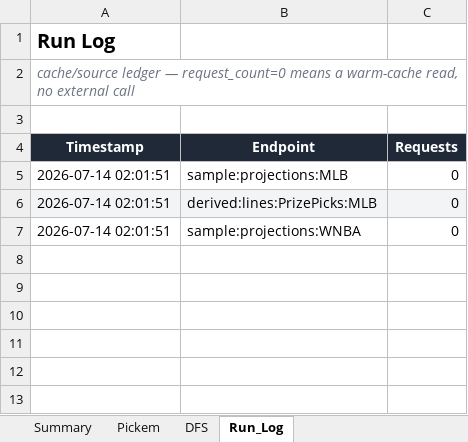
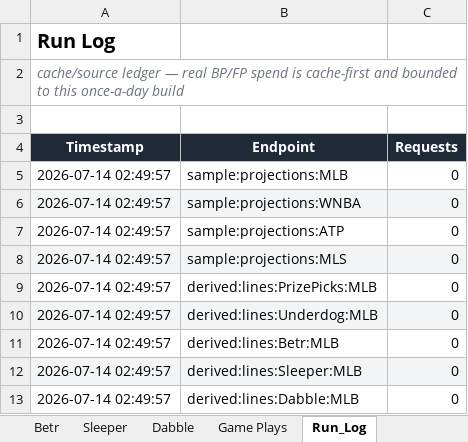
Before and after one commit to EdgeCash/OneSourceProjections, an Excel workbook: sports_wagering_pipeline/data/output/latest.xlsx, sheet Run_Log, drawn as a sheet; values as stored, in another font and other column widths than the file's, no borders; addresses are those after the commit; the diff names each change by its address in the sheet, - before the commit and + after, or states it on an @@ line.

```diff
--- a/sports_wagering_pipeline/data/output/latest.xlsx (sheet Run_Log)
+++ b/sports_wagering_pipeline/data/output/latest.xlsx (sheet Run_Log)
+sheet tab: Betr
+sheet tab: Sleeper
+sheet tab: Dabble
+sheet tab: Game Plays
-A2 (Timestamp): …ledger — request_count=0 means a warm-cache read, no external call
+A2 (Timestamp): …ledger — real BP/FP spend is cache-first and bounded to this once-a-day build
-A5 (Timestamp): 2026-07-14 02:01:51
+A5 (Timestamp): 2026-07-14 02:49:57
+row 6: 2026-07-14 02:49:57 | sample:projections:WNBA | 0
+row 7: 2026-07-14 02:49:57 | sample:projections:ATP | 0
+row 8: 2026-07-14 02:49:57 | sample:projections:MLS | 0
-A9 (Timestamp): 2026-07-14 02:01:51
+A9 (Timestamp): 2026-07-14 02:49:57
-A9:C9 fill: #F3F4F6
+A9:C9 fill: none
+row 10: 2026-07-14 02:49:57 | derived:lines:Underdog:MLB | 0
-A11 (Timestamp): 2026-07-14 02:01:51
+A11 (Timestamp): 2026-07-14 02:49:57
-B11 (Endpoint): sample:projections:WNBA
+B11 (Endpoint): derived:lines:Betr:MLB
+row 12: 2026-07-14 02:49:57 | derived:lines:Sleeper:MLB | 0
+row 13: 2026-07-14 02:49:57 | derived:lines:Dabble:MLB | 0
```
Also changed, not shown: sheet Underdog, sheet PrizePicks, sheet Summary, other sheet tabs, 7 other files.
